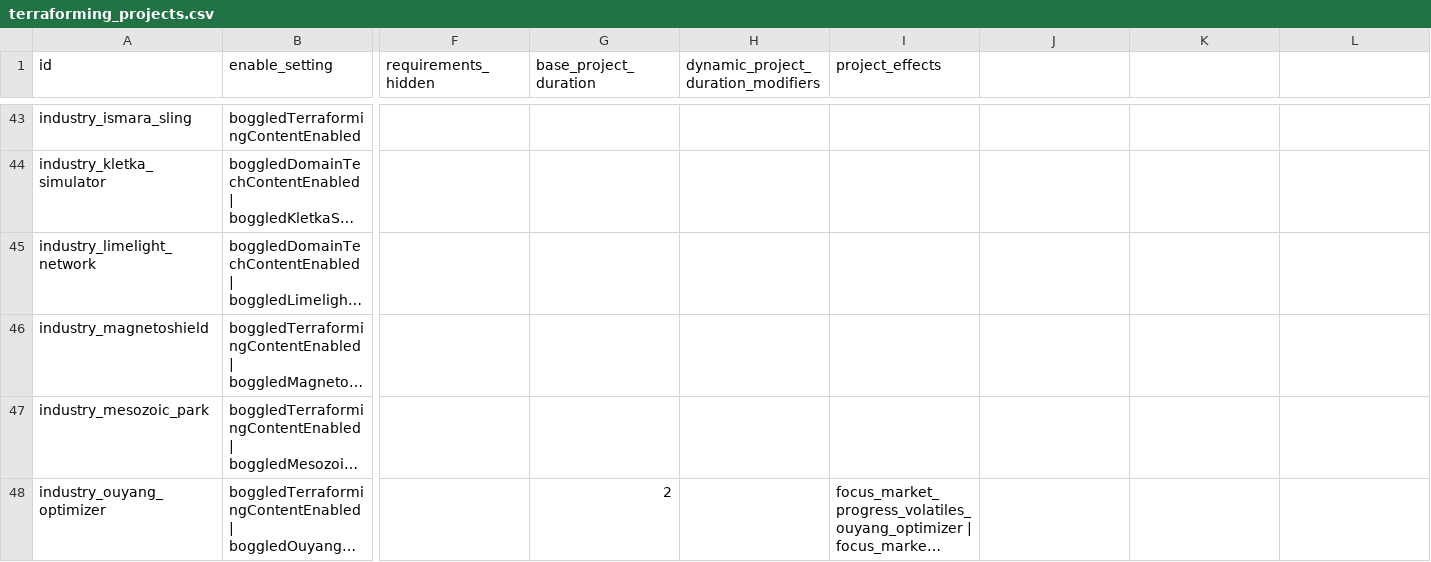
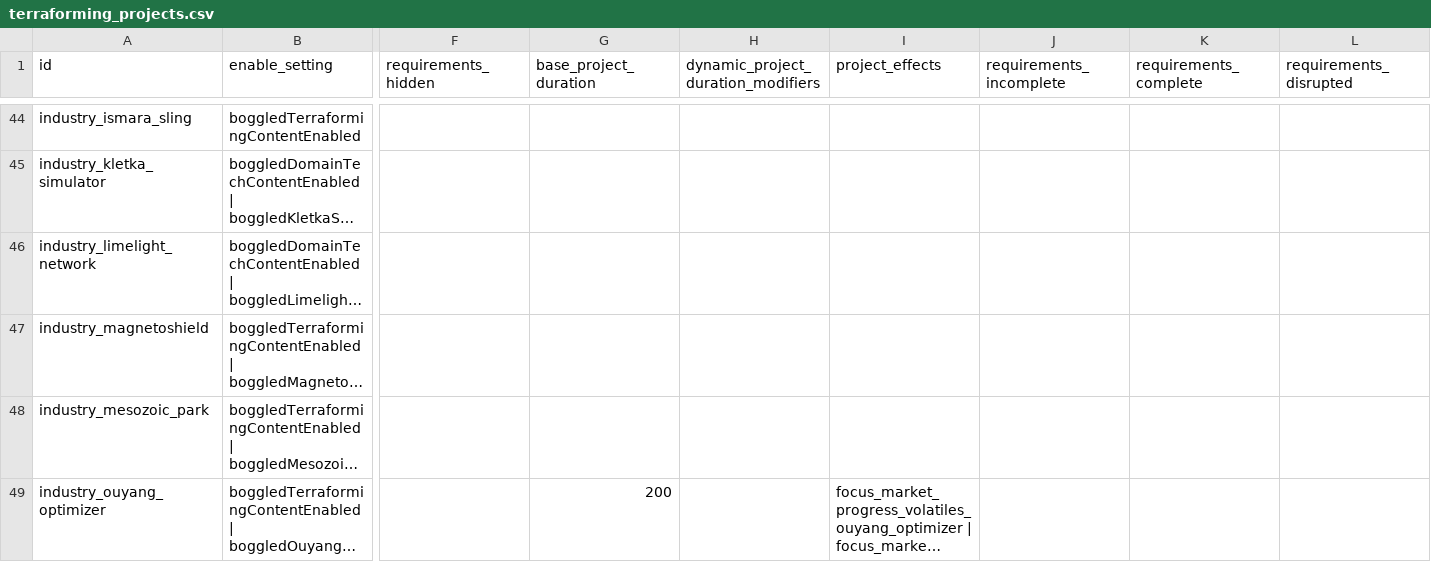
Before and after one commit to boggledstarsector/TASC, a CSV file: data/campaign/terraforming/terraforming_projects.csv, drawn as a sheet; only a part is shown, gaps mark what is left out; long unchanged cells end in …; addresses are those after the commit; the diff covers the shown part only; the diff names each change by its address in the sheet, - before the commit and + after, or states it on an @@ line.

Commit message:
Really hating Java atm. Buildings (Planet Cracker and Ouyang Optimizer at least) show duration same as vanilla buildings.
Also a simple test to show that generic arguments don't create a new static instance of the type.

```diff
--- a/data/campaign/terraforming/terraforming_projects.csv
+++ b/data/campaign/terraforming/terraforming_projects.csv
-J1: (empty)
+J1: requirements_incomplete
-K1: (empty)
+K1: requirements_complete
-L1: (empty)
+L1: requirements_disrupted
-G49 (base_project_duration): 2
+G49 (base_project_duration): 200
```
Also changed, not shown: 1 added row and 1 edited cell elsewhere in this file, data/campaign/terraforming/industry_options.csv, data/campaign/terraforming/terraforming_requirements.csv, 31 other files.
